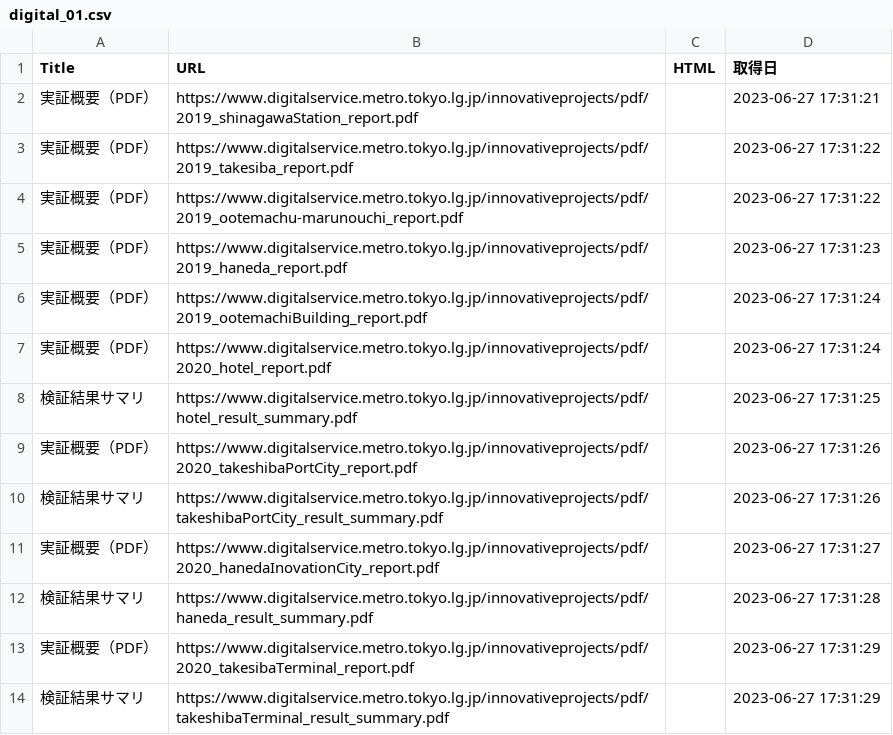
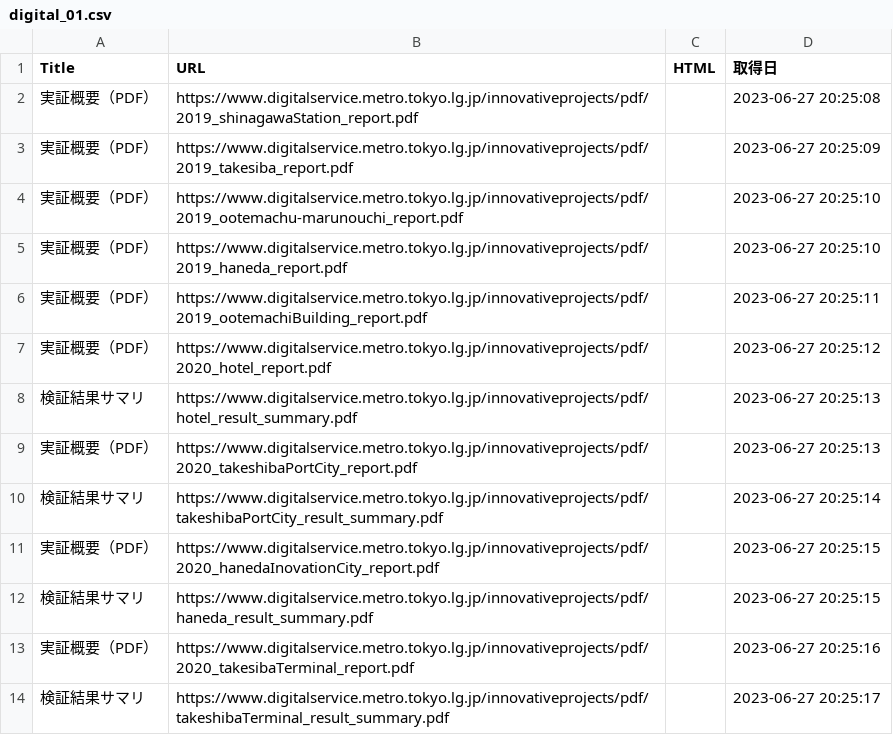
Before and after one commit to shirataaki/scraping_tool, a CSV file: digital_01.csv, drawn as a sheet.

```diff
--- a/digital_01.csv
+++ b/digital_01.csv
@@ -1,14 +1,14 @@
 Title,URL,HTML,取得日
-実証概要（PDF）,https://www.digitalservice.metro.tokyo.lg.jp/innovativeprojects/pdf/2019_shinagawaStation_report.pdf,,2023-06-27 17:31:21
-実証概要（PDF）,https://www.digitalservice.metro.tokyo.lg.jp/innovativeprojects/pdf/2019_takesiba_report.pdf,,2023-06-27 17:31:22
-実証概要（PDF）,https://www.digitalservice.metro.tokyo.lg.jp/innovativeprojects/pdf/2019_ootemachu-marunouchi_report.pdf,,2023-06-27 17:31:22
-実証概要（PDF）,https://www.digitalservice.metro.tokyo.lg.jp/innovativeprojects/pdf/2019_haneda_report.pdf,,2023-06-27 17:31:23
-実証概要（PDF）,https://www.digitalservice.metro.tokyo.lg.jp/innovativeprojects/pdf/2019_ootemachiBuilding_report.pdf,,2023-06-27 17:31:24
-実証概要（PDF）,https://www.digitalservice.metro.tokyo.lg.jp/innovativeprojects/pdf/2020_hotel_report.pdf,,2023-06-27 17:31:24
-検証結果サマリ,https://www.digitalservice.metro.tokyo.lg.jp/innovativeprojects/pdf/hotel_result_summary.pdf,,2023-06-27 17:31:25
-実証概要（PDF）,https://www.digitalservice.metro.tokyo.lg.jp/innovativeprojects/pdf/2020_takeshibaPortCity_report.pdf,,2023-06-27 17:31:26
-検証結果サマリ,https://www.digitalservice.metro.tokyo.lg.jp/innovativeprojects/pdf/takeshibaPortCity_result_summary.pdf,,2023-06-27 17:31:26
-実証概要（PDF）,https://www.digitalservice.metro.tokyo.lg.jp/innovativeprojects/pdf/2020_hanedaInovationCity_report.pdf,,2023-06-27 17:31:27
-検証結果サマリ,https://www.digitalservice.metro.tokyo.lg.jp/innovativeprojects/pdf/haneda_result_summary.pdf,,2023-06-27 17:31:28
-実証概要（PDF）,https://www.digitalservice.metro.tokyo.lg.jp/innovativeprojects/pdf/2020_takesibaTerminal_report.pdf,,2023-06-27 17:31:29
-検証結果サマリ,https://www.digitalservice.metro.tokyo.lg.jp/innovativeprojects/pdf/takeshibaTerminal_result_summary.pdf,,2023-06-27 17:31:29
+実証概要（PDF）,https://www.digitalservice.metro.tokyo.lg.jp/innovativeprojects/pdf/2019_shinagawaStation_report.pdf,,2023-06-27 20:25:08
+実証概要（PDF）,https://www.digitalservice.metro.tokyo.lg.jp/innovativeprojects/pdf/2019_takesiba_report.pdf,,2023-06-27 20:25:09
+実証概要（PDF）,https://www.digitalservice.metro.tokyo.lg.jp/innovativeprojects/pdf/2019_ootemachu-marunouchi_report.pdf,,2023-06-27 20:25:10
+実証概要（PDF）,https://www.digitalservice.metro.tokyo.lg.jp/innovativeprojects/pdf/2019_haneda_report.pdf,,2023-06-27 20:25:10
+実証概要（PDF）,https://www.digitalservice.metro.tokyo.lg.jp/innovativeprojects/pdf/2019_ootemachiBuilding_report.pdf,,2023-06-27 20:25:11
+実証概要（PDF）,https://www.digitalservice.metro.tokyo.lg.jp/innovativeprojects/pdf/2020_hotel_report.pdf,,2023-06-27 20:25:12
+検証結果サマリ,https://www.digitalservice.metro.tokyo.lg.jp/innovativeprojects/pdf/hotel_result_summary.pdf,,2023-06-27 20:25:13
+実証概要（PDF）,https://www.digitalservice.metro.tokyo.lg.jp/innovativeprojects/pdf/2020_takeshibaPortCity_report.pdf,,2023-06-27 20:25:13
+検証結果サマリ,https://www.digitalservice.metro.tokyo.lg.jp/innovativeprojects/pdf/takeshibaPortCity_result_summary.pdf,,2023-06-27 20:25:14
+実証概要（PDF）,https://www.digitalservice.metro.tokyo.lg.jp/innovativeprojects/pdf/2020_hanedaInovationCity_report.pdf,,2023-06-27 20:25:15
+検証結果サマリ,https://www.digitalservice.metro.tokyo.lg.jp/innovativeprojects/pdf/haneda_result_summary.pdf,,2023-06-27 20:25:15
+実証概要（PDF）,https://www.digitalservice.metro.tokyo.lg.jp/innovativeprojects/pdf/2020_takesibaTerminal_report.pdf,,2023-06-27 20:25:16
+検証結果サマリ,https://www.digitalservice.metro.tokyo.lg.jp/innovativeprojects/pdf/takeshibaTerminal_result_summary.pdf,,2023-06-27 20:25:17
```
Also changed, not shown: 7 other files.
